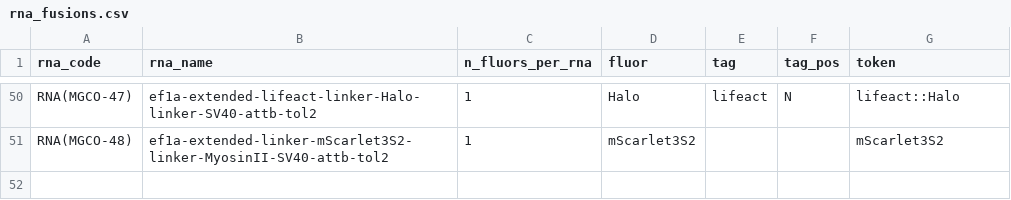
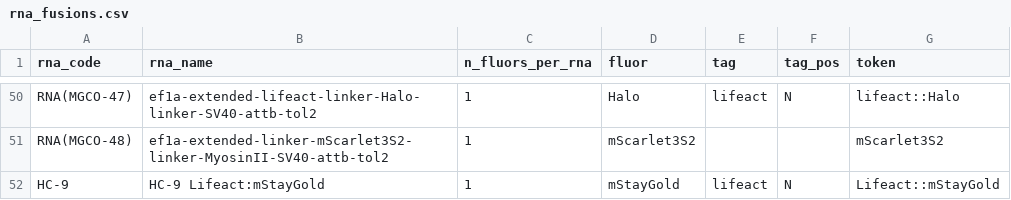
Before and after one commit to davekokel/carp_v2_mirror, a CSV file: carp_app/seed_kits/dyes_fluors_tags_fusions/rna_fusions.csv, drawn as a sheet; only a part is shown, gaps mark what is left out.

Commit message:
feat(imaging): add ROI import/overview, transgene overview, and update imaging seed kit

```diff
--- a/carp_app/seed_kits/dyes_fluors_tags_fusions/rna_fusions.csv
+++ b/carp_app/seed_kits/dyes_fluors_tags_fusions/rna_fusions.csv
@@ -51 +51,2 @@ RNA(MGCO-47),ef1a-extended-lifeact-linker-Halo-linker-SV40-attb-tol2,1,Halo,life
 RNA(MGCO-48),ef1a-extended-linker-mScarlet3S2-linker-MyosinII-SV40-attb-tol2,1,mScarlet3S2,,,mScarlet3S2
+HC-9,HC-9 Lifeact:mStayGold,1,mStayGold,lifeact,N,Lifeact::mStayGold
```
Also changed, not shown: 7 other files.
